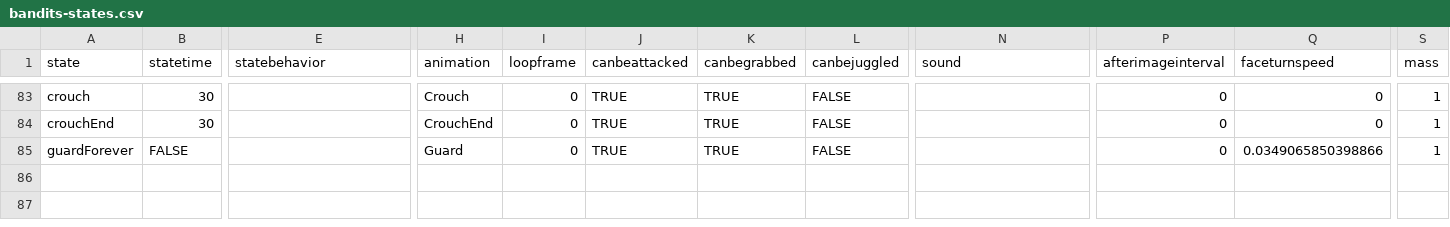
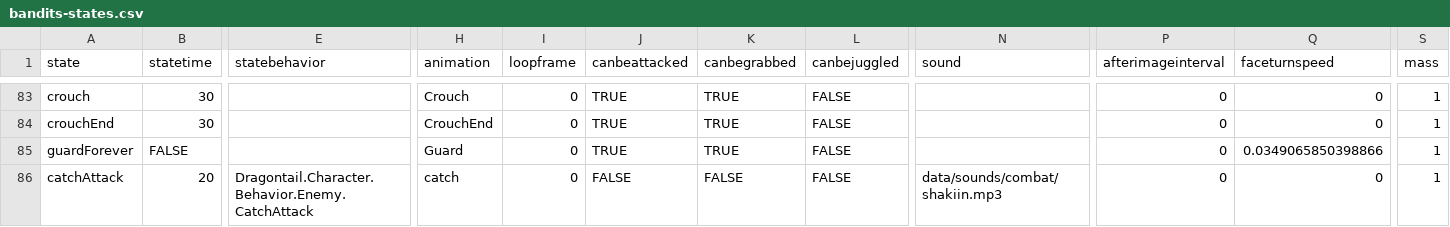
Before and after one commit to IoriBranford/dragontail, a CSV file: game/data/database/bandits-states.csv, drawn as a sheet; only a part is shown, gaps mark what is left out; rows hold the shown columns only; the diff names each change by its address in the sheet, - before the commit and + after, or states it on an @@ line.

Commit message:
Muscle bandit can catch player attacks, projectiles, and thrown enemies during grab run, but only while grab is active

```diff
--- a/game/data/database/bandits-states.csv
+++ b/game/data/database/bandits-states.csv
+row 86: catchAttack | 20 | Dragontail.Character.Behavior.Enemy.CatchAttack | catch | 0 | FALSE | FALSE | FALSE | data/sounds/combat/shakiin.mp3 | 0 | 0 | 1
```
Also changed, not shown: game/data/database/bandits-attacks.csv, game/data/database/bandits-properties.csv, 3 other files.
